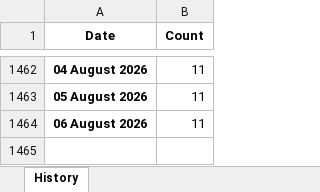
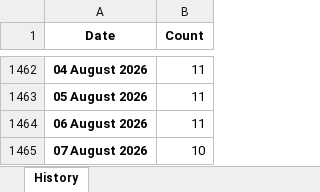
Before and after one commit to ducky4life/puree-fork, an Excel workbook: data/history.xlsx, sheet History, drawn as a sheet; only a part is shown, gaps mark what is left out; values as stored, in another font and other column widths than the file's, no borders; the diff names each change by its address in the sheet, - before the commit and + after, or states it on an @@ line.

```diff
--- a/data/history.xlsx (sheet History)
+++ b/data/history.xlsx (sheet History)
+row 1465: 07 August 2026 | 10
```
Also changed, not shown: 3 other files.
